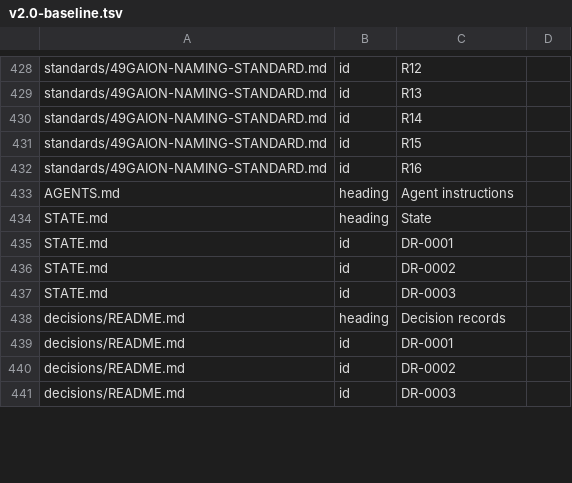
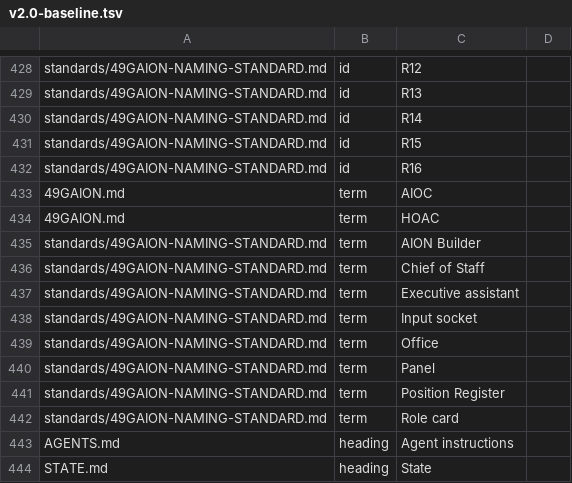
Before and after one commit to 49g-holding/49GAION, a TSV file: .github/no-removal/v2.0-baseline.tsv, drawn as a sheet; only a part is shown, gaps mark what is left out; the shorter side is filled out with more unchanged rows.

```diff
--- a/.github/no-removal/v2.0-baseline.tsv
+++ b/.github/no-removal/v2.0-baseline.tsv
@@ -432,2 +432,12 @@ standards/49GAION-NAMING-STANDARD.md	id	R15
 standards/49GAION-NAMING-STANDARD.md	id	R16
+49GAION.md	term	AIOC
+49GAION.md	term	HOAC
+standards/49GAION-NAMING-STANDARD.md	term	AION Builder
+standards/49GAION-NAMING-STANDARD.md	term	Chief of Staff
+standards/49GAION-NAMING-STANDARD.md	term	Executive assistant
+standards/49GAION-NAMING-STANDARD.md	term	Input socket
+standards/49GAION-NAMING-STANDARD.md	term	Office
+standards/49GAION-NAMING-STANDARD.md	term	Panel
+standards/49GAION-NAMING-STANDARD.md	term	Position Register
+standards/49GAION-NAMING-STANDARD.md	term	Role card
 AGENTS.md	heading	Agent instructions
```
Also changed, not shown: 2 other files.
